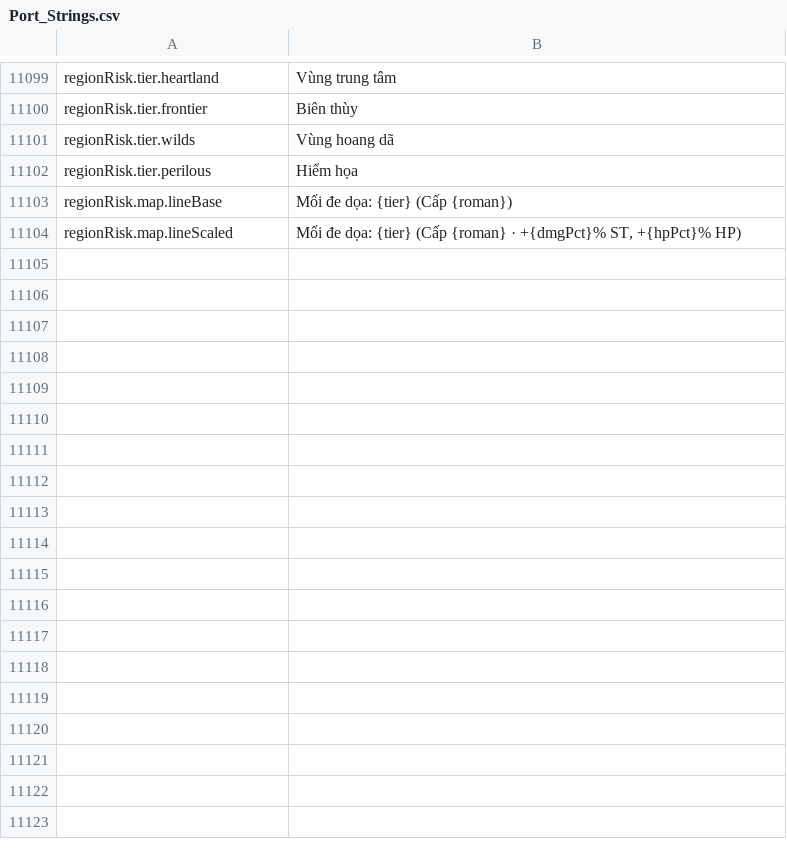
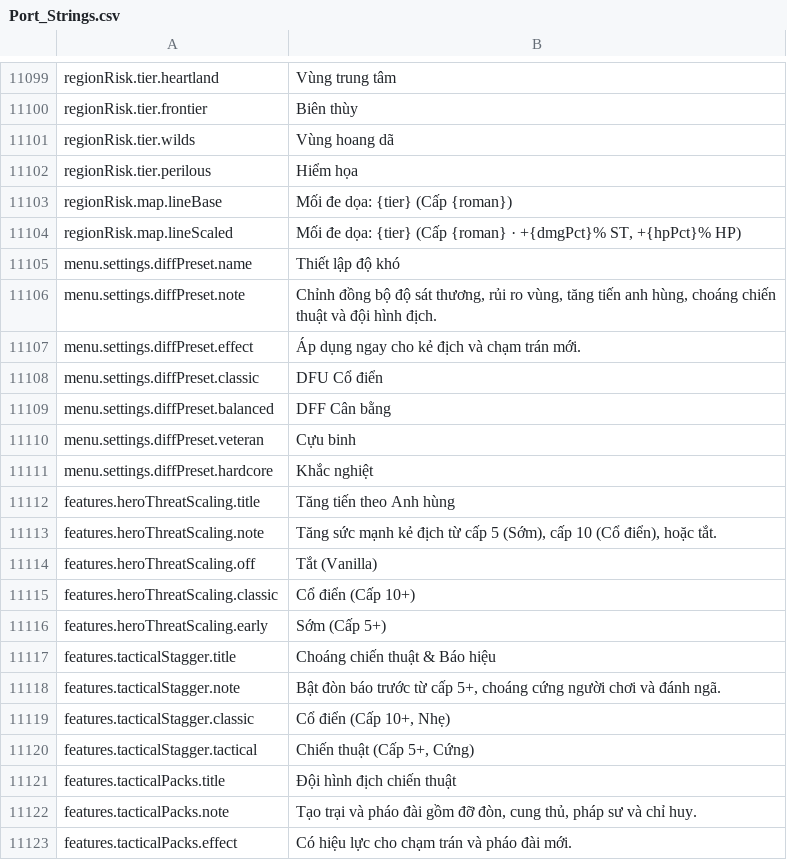
Before and after one commit to Chuz13/daggerfall-forever, a CSV file: locales/vi/Port_Strings.csv, drawn as a sheet; only a part is shown, gaps mark what is left out; the diff names each change by its address in the sheet, - before the commit and + after, or states it on an @@ line.

```diff
--- a/locales/vi/Port_Strings.csv
+++ b/locales/vi/Port_Strings.csv
+row 11105: menu.settings.diffPreset.name | Thiết lập độ khó
+row 11106: menu.settings.diffPreset.note | Chỉnh đồng bộ độ sát thương, rủi ro vùng, tăng tiến anh hùng, choáng chiến thuật và đội hình địch.
+row 11107: menu.settings.diffPreset.effect | Áp dụng ngay cho kẻ địch và chạm trán mới.
+row 11108: menu.settings.diffPreset.classic | DFU Cổ điển
+row 11109: menu.settings.diffPreset.balanced | DFF Cân bằng
+row 11110: menu.settings.diffPreset.veteran | Cựu binh
+row 11111: menu.settings.diffPreset.hardcore | Khắc nghiệt
+row 11112: features.heroThreatScaling.title | Tăng tiến theo Anh hùng
+row 11113: features.heroThreatScaling.note | Tăng sức mạnh kẻ địch từ cấp 5 (Sớm), cấp 10 (Cổ điển), hoặc tắt.
+row 11114: features.heroThreatScaling.off | Tắt (Vanilla)
+row 11115: features.heroThreatScaling.classic | Cổ điển (Cấp 10+)
+row 11116: features.heroThreatScaling.early | Sớm (Cấp 5+)
+row 11117: features.tacticalStagger.title | Choáng chiến thuật & Báo hiệu
+row 11118: features.tacticalStagger.note | Bật đòn báo trước từ cấp 5+, choáng cứng người chơi và đánh ngã.
+row 11119: features.tacticalStagger.classic | Cổ điển (Cấp 10+, Nhẹ)
+row 11120: features.tacticalStagger.tactical | Chiến thuật (Cấp 5+, Cứng)
+row 11121: features.tacticalPacks.title | Đội hình địch chiến thuật
+row 11122: features.tacticalPacks.note | Tạo trại và pháo đài gồm đỡ đòn, cung thủ, pháp sư và chỉ huy.
+row 11123: features.tacticalPacks.effect | Có hiệu lực cho chạm trán và pháo đài mới.
```
Also changed, not shown: locales/el/Port_Strings.csv, locales/hu/Port_Strings.csv, 39 other files.
